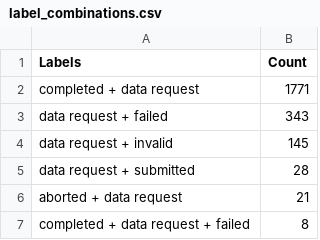
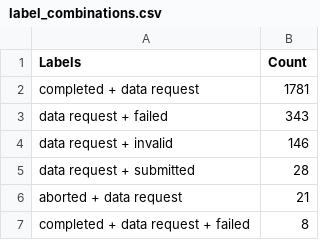
Before and after one commit to C2SM/zonda-statistics, a CSV file: csv/label_combinations.csv, drawn as a sheet; only a part is shown.

```diff
--- a/csv/label_combinations.csv
+++ b/csv/label_combinations.csv
@@ -1,5 +1,5 @@
 Labels,Count
-completed + data request,1771
+completed + data request,1781
 data request + failed,343
-data request + invalid,145
+data request + invalid,146
 data request + submitted,28
```
Also changed, not shown: csv/contributors.csv, csv/labels.csv, 8 other files.
